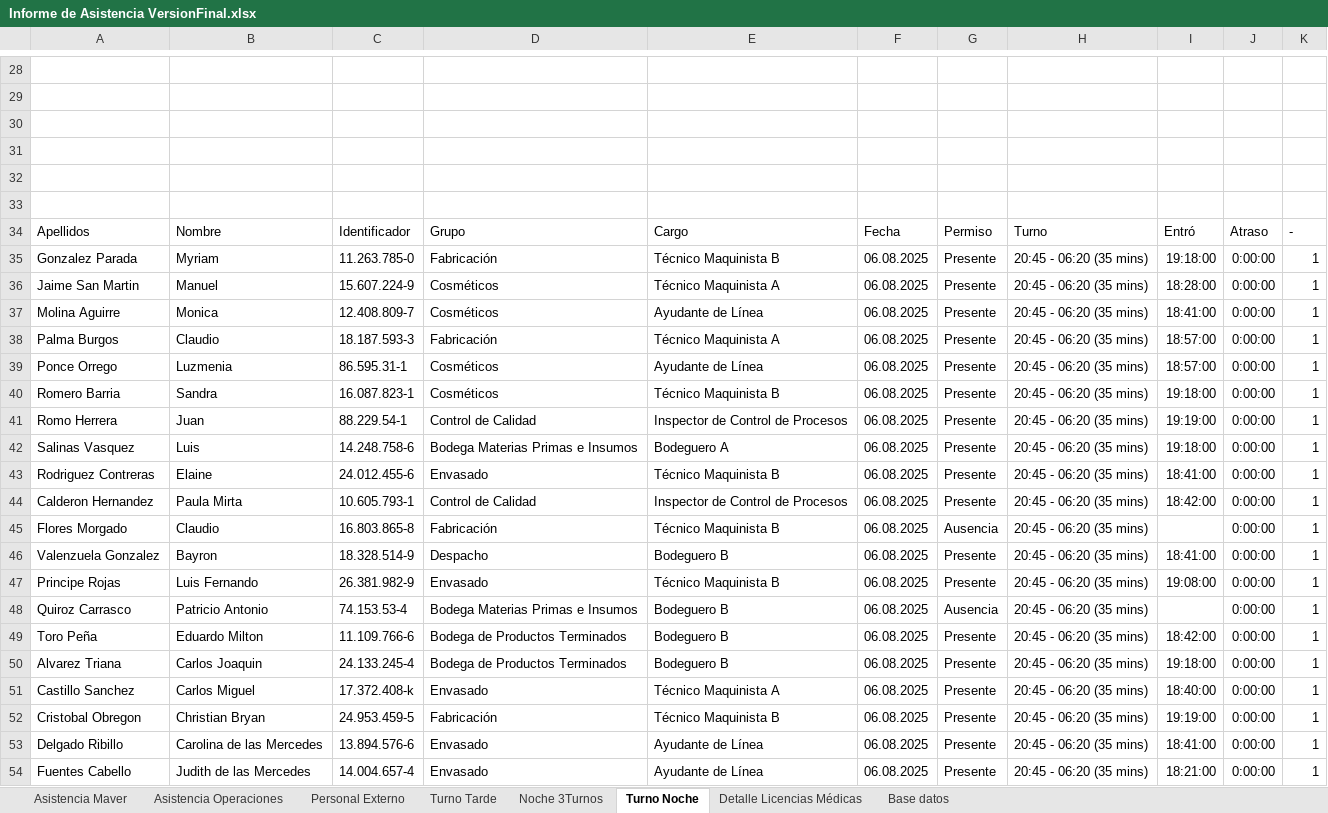
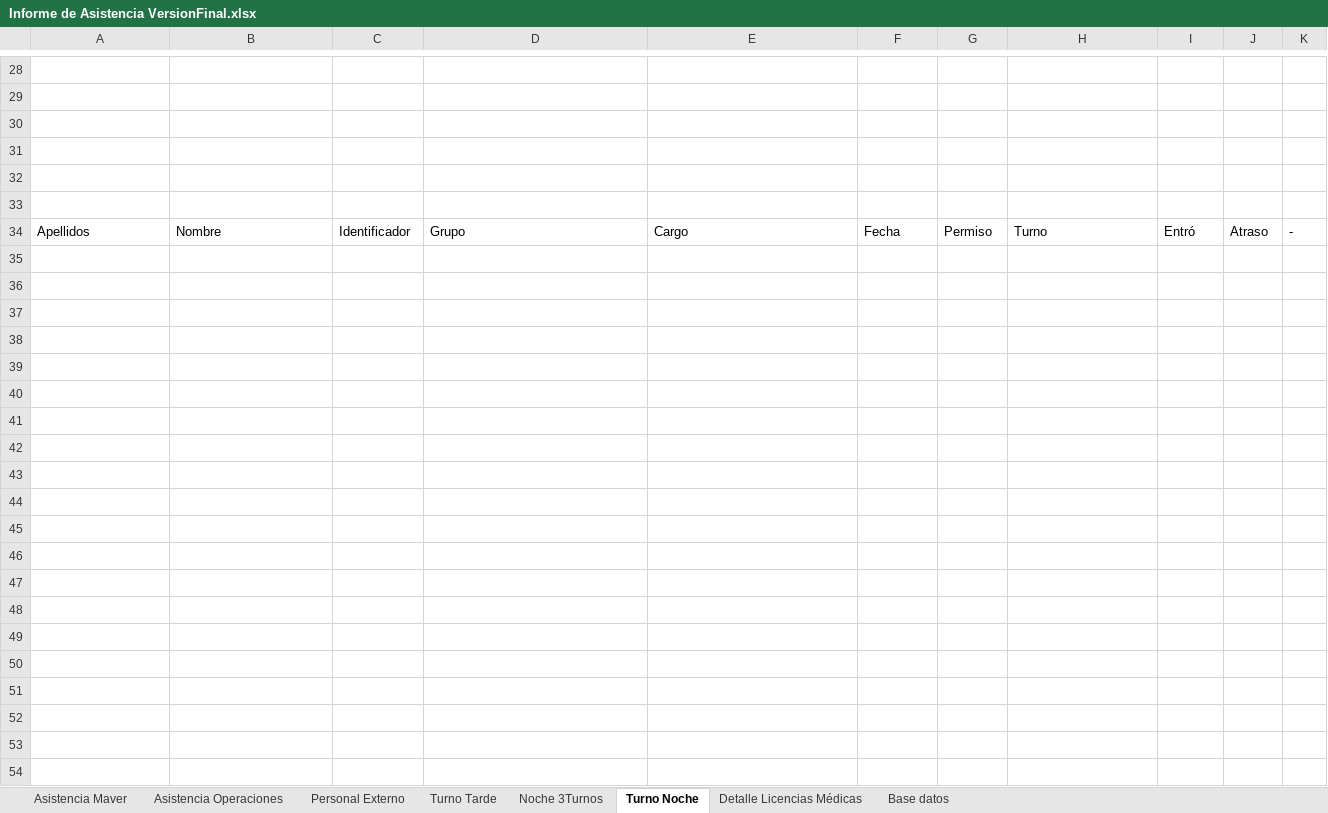
Before and after one commit to rpadev2026/Asistencia, an Excel workbook: Informe de Asistencia VersionFinal.xlsx, sheet Turno Noche, drawn as a sheet; only a part is shown, gaps mark what is left out; values as stored, in another font and other column widths than the file's, no borders; removed rows and columns are numbered as before the commit, all else as after; the diff covers the shown part only; the diff names each change by its address in the sheet, - before the commit and + after, or states it on an @@ line.

```diff
--- a/Informe de Asistencia VersionFinal.xlsx (sheet Turno Noche)
+++ b/Informe de Asistencia VersionFinal.xlsx (sheet Turno Noche)
-row 35: Gonzalez Parada | Myriam | 11.263.785-0 | Fabricación | Técnico Maquinista B | 06.08.2025 | Presente | 20:45 - 06:20 (35 mins) | 19:18:00 | 0:00:00 | 1
-row 36: Jaime San Martin | Manuel | 15.607.224-9 | Cosméticos | Técnico Maquinista A | 06.08.2025 | Presente | 20:45 - 06:20 (35 mins) | 18:28:00 | 0:00:00 | 1
-row 37: Molina Aguirre | Monica | 12.408.809-7 | Cosméticos | Ayudante de Línea | 06.08.2025 | Presente | 20:45 - 06:20 (35 mins) | 18:41:00 | 0:00:00 | 1
-row 38: Palma Burgos | Claudio | 18.187.593-3 | Fabricación | Técnico Maquinista A | 06.08.2025 | Presente | 20:45 - 06:20 (35 mins) | 18:57:00 | 0:00:00 | 1
-row 39: Ponce Orrego | Luzmenia | 86.595.31-1 | Cosméticos | Ayudante de Línea | 06.08.2025 | Presente | 20:45 - 06:20 (35 mins) | 18:57:00 | 0:00:00 | 1
-row 40: Romero Barria | Sandra | 16.087.823-1 | Cosméticos | Técnico Maquinista B | 06.08.2025 | Presente | 20:45 - 06:20 (35 mins) | 19:18:00 | 0:00:00 | 1
-row 41: Romo Herrera | Juan | 88.229.54-1 | Control de Calidad | Inspector de Control de Procesos | 06.08.2025 | Presente | 20:45 - 06:20 (35 mins) | 19:19:00 | 0:00:00 | 1
-row 42: Salinas Vasquez | Luis | 14.248.758-6 | Bodega Materias Primas e Insumos | Bodeguero A | 06.08.2025 | Presente | 20:45 - 06:20 (35 mins) | 19:18:00 | 0:00:00 | 1
-row 43: Rodriguez Contreras | Elaine | 24.012.455-6 | Envasado | Técnico Maquinista B | 06.08.2025 | Presente | 20:45 - 06:20 (35 mins) | 18:41:00 | 0:00:00 | 1
-row 44: Calderon Hernandez | Paula Mirta | 10.605.793-1 | Control de Calidad | Inspector de Control de Procesos | 06.08.2025 | Presente | 20:45 - 06:20 (35 mins) | 18:42:00 | 0:00:00 | 1
-row 45: Flores Morgado | Claudio | 16.803.865-8 | Fabricación | Técnico Maquinista B | 06.08.2025 | Ausencia | 20:45 - 06:20 (35 mins) |  | 0:00:00 | 1
-row 46: Valenzuela Gonzalez | Bayron | 18.328.514-9 | Despacho | Bodeguero B | 06.08.2025 | Presente | 20:45 - 06:20 (35 mins) | 18:41:00 | 0:00:00 | 1
-row 47: Principe Rojas | Luis Fernando | 26.381.982-9 | Envasado | Técnico Maquinista B | 06.08.2025 | Presente | 20:45 - 06:20 (35 mins) | 19:08:00 | 0:00:00 | 1
-row 48: Quiroz Carrasco | Patricio Antonio | 74.153.53-4 | Bodega Materias Primas e Insumos | Bodeguero B | 06.08.2025 | Ausencia | 20:45 - 06:20 (35 mins) |  | 0:00:00 | 1
-row 49: Toro Peña | Eduardo Milton | 11.109.766-6 | Bodega de Productos Terminados | Bodeguero B | 06.08.2025 | Presente | 20:45 - 06:20 (35 mins) | 18:42:00 | 0:00:00 | 1
-row 50: Alvarez Triana | Carlos Joaquin | 24.133.245-4 | Bodega de Productos Terminados | Bodeguero B | 06.08.2025 | Presente | 20:45 - 06:20 (35 mins) | 19:18:00 | 0:00:00 | 1
-row 51: Castillo Sanchez | Carlos Miguel | 17.372.408-k | Envasado | Técnico Maquinista A | 06.08.2025 | Presente | 20:45 - 06:20 (35 mins) | 18:40:00 | 0:00:00 | 1
-row 52: Cristobal Obregon | Christian Bryan | 24.953.459-5 | Fabricación | Técnico Maquinista B | 06.08.2025 | Presente | 20:45 - 06:20 (35 mins) | 19:19:00 | 0:00:00 | 1
-row 53: Delgado Ribillo | Carolina de las Mercedes | 13.894.576-6 | Envasado | Ayudante de Línea | 06.08.2025 | Presente | 20:45 - 06:20 (35 mins) | 18:41:00 | 0:00:00 | 1
-row 54: Fuentes Cabello | Judith de las Mercedes | 14.004.657-4 | Envasado | Ayudante de Línea | 06.08.2025 | Presente | 20:45 - 06:20 (35 mins) | 18:21:00 | 0:00:00 | 1
```
Also changed, not shown: 1 added row, 13 removed rows and 14 edited cells elsewhere in this sheet, sheet Base datos, sheet Asistencia Maver, sheet Personal Externo, sheet Turno Tarde, sheet Detalle Licencias Médicas, sheet Asistencia Operaciones, 1 more sheet, 3 other files.
